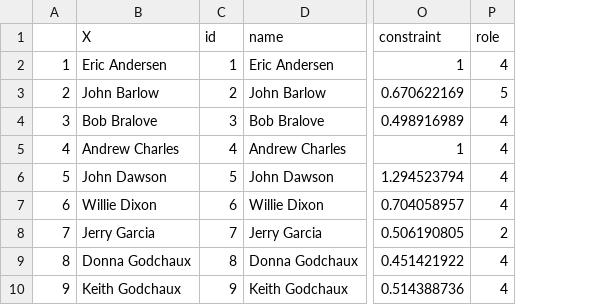
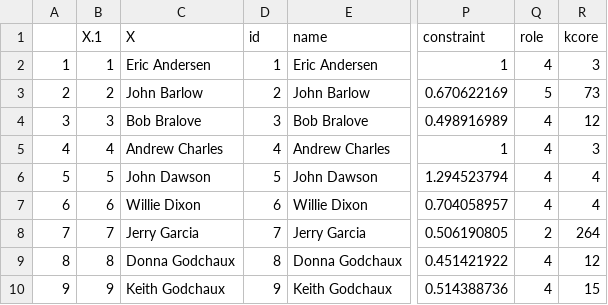
Before and after one commit to kbec19/Grateful-Network, a CSV file: _posts/igraph-analysis/gd_nodes.csv, drawn as a sheet; only a part is shown, gaps mark what is left out; the diff names each change by its address in the sheet, - before the commit and + after, or states it on an @@ line.

```diff
--- a/_posts/igraph-analysis/gd_nodes.csv
+++ b/_posts/igraph-analysis/gd_nodes.csv
+column B (X.1), rows 2-10: 1 | 2 | 3 | 4 | 5 | 6 | 7 | 8 | 9
+column R (kcore), rows 2-10: 3 | 73 | 12 | 3 | 4 | 4 | 264 | 12 | 15
```
Also changed, not shown: docs/posts/igraph-analysis/gd_nodes.csv, 12 other files.
